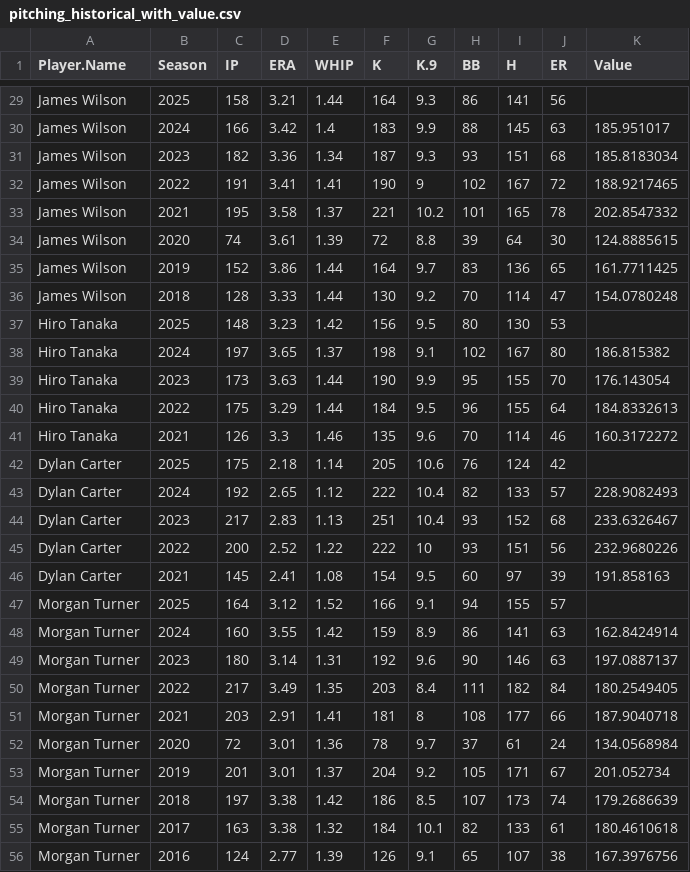
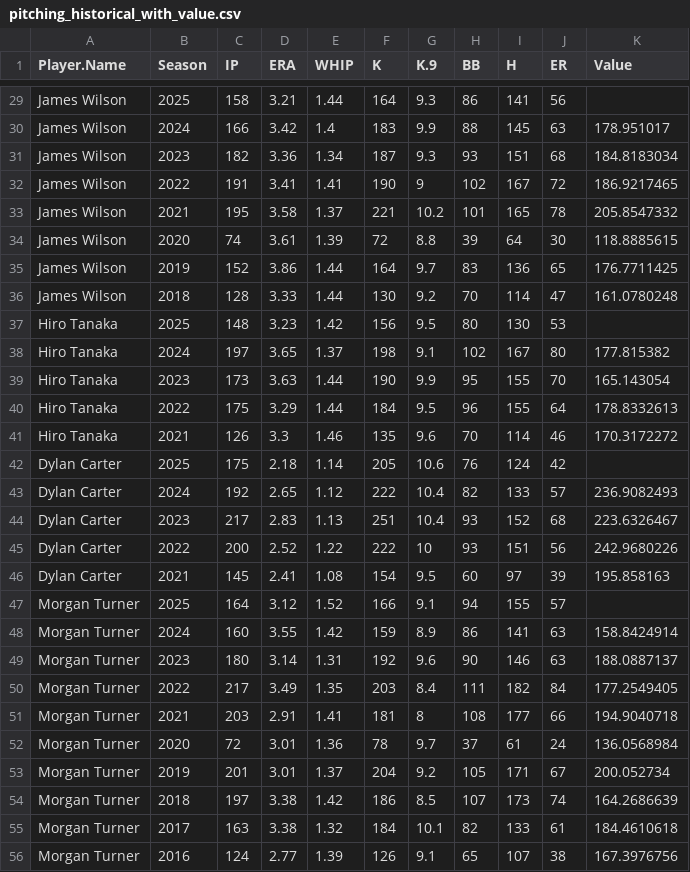
Before and after one commit to defense031/MA206, a CSV file: pitching_historical_with_value.csv, drawn as a sheet; only a part is shown, gaps mark what is left out; the diff covers the shown part only; the diff names each change by its address in the sheet, - before the commit and + after, or states it on an @@ line.

```diff
--- a/pitching_historical_with_value.csv
+++ b/pitching_historical_with_value.csv
-K30 (Value): 185.951017
+K30 (Value): 178.951017
-K31 (Value): 185.8183034
+K31 (Value): 184.8183034
-K32 (Value): 188.9217465
+K32 (Value): 186.9217465
-K33 (Value): 202.8547332
+K33 (Value): 205.8547332
-K34 (Value): 124.8885615
+K34 (Value): 118.8885615
-K35 (Value): 161.7711425
+K35 (Value): 176.7711425
-K36 (Value): 154.0780248
+K36 (Value): 161.0780248
-K38 (Value): 186.815382
+K38 (Value): 177.815382
-K39 (Value): 176.143054
+K39 (Value): 165.143054
-K40 (Value): 184.8332613
+K40 (Value): 178.8332613
-K41 (Value): 160.3172272
+K41 (Value): 170.3172272
-K43 (Value): 228.9082493
+K43 (Value): 236.9082493
-K44 (Value): 233.6326467
+K44 (Value): 223.6326467
-K45 (Value): 232.9680226
+K45 (Value): 242.9680226
-K46 (Value): 191.858163
+K46 (Value): 195.858163
-K48 (Value): 162.8424914
+K48 (Value): 158.8424914
-K49 (Value): 197.0887137
+K49 (Value): 188.0887137
-K50 (Value): 180.2549405
+K50 (Value): 177.2549405
-K51 (Value): 187.9040718
+K51 (Value): 194.9040718
-K52 (Value): 134.0568984
+K52 (Value): 136.0568984
-K53 (Value): 201.052734
+K53 (Value): 200.052734
-K54 (Value): 179.2686639
+K54 (Value): 164.2686639
-K55 (Value): 180.4610618
+K55 (Value): 184.4610618
```
Also changed, not shown: 20 edited cells elsewhere in this file, batting_historical_with_value.csv.
